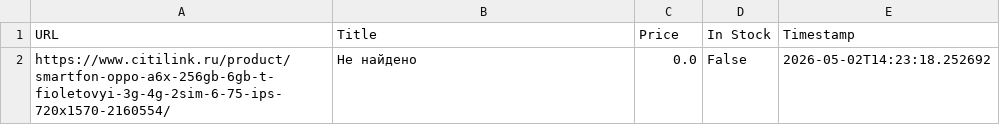
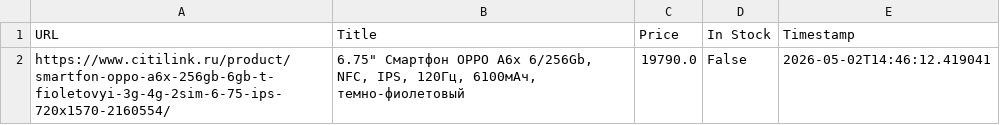
Before and after one commit to chilikimre/price_monitor, a CSV file: prices.csv, drawn as a sheet.

Commit message:
Fix: Working Citilink parser with curl_cffi and price tracking

```diff
--- a/prices.csv
+++ b/prices.csv
@@ -1,2 +1,2 @@
 URL,Title,Price,In Stock,Timestamp
-https://www.citilink.ru/product/smartfon-oppo-a6x-256gb-6gb-t-fioletovyi-3g-4g-2sim-6-75-ips-720x1570-2160554/,Не найдено,0.0,False,2026-05-02T14:23:18.252692
+https://www.citilink.ru/product/smartfon-oppo-a6x-256gb-6gb-t-fioletovyi-3g-4g-2sim-6-75-ips-720x1570-2160554/,"6.75"" Смартфон OPPO A6x 6/256Gb,  NFC,  IPS,  120Гц,  6100мAч,  темно-фиолетовый",19790.0,False,2026-05-02T14:46:12.419041
```
Also changed, not shown: 5 other files.
